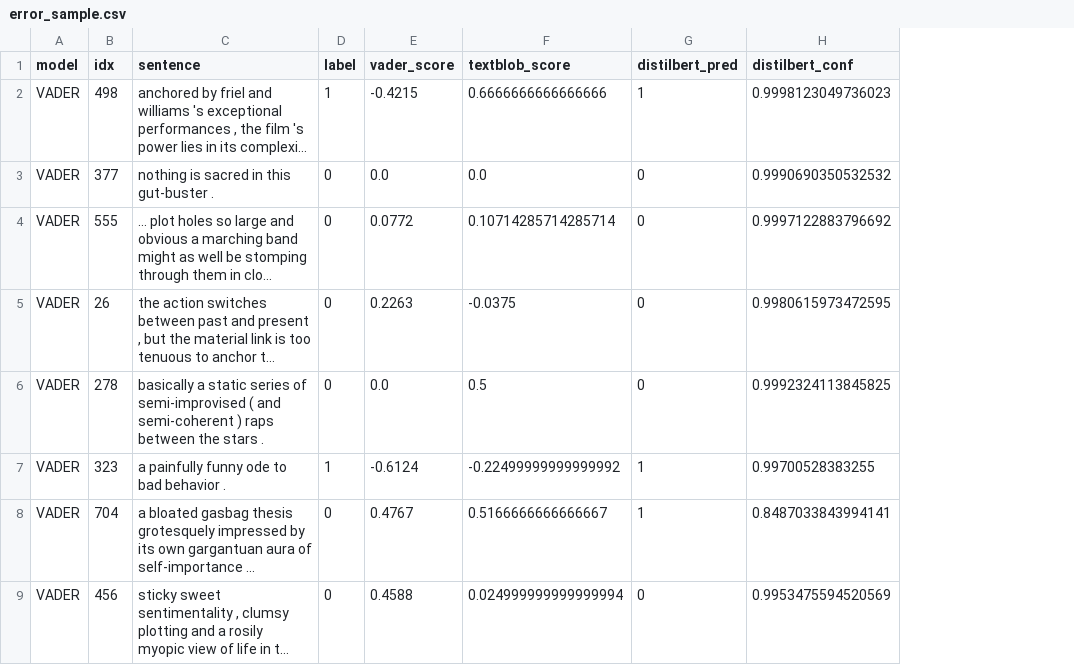
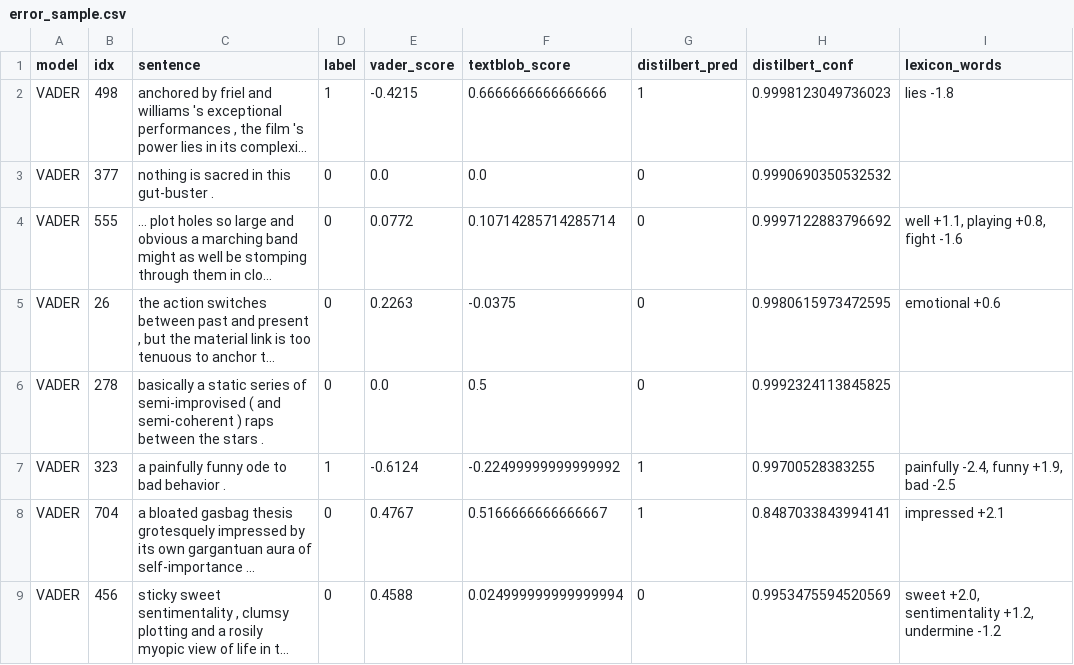
Before and after one commit to kaushal-09/sentiment-lexicon-vs-transformer, a CSV file: results/error_sample.csv, drawn as a sheet; only a part is shown; long unchanged cells end in …; the diff names each change by its address in the sheet, - before the commit and + after, or states it on an @@ line.

Commit message:
Re-check error labels against lexicon scores

```diff
--- a/results/error_sample.csv
+++ b/results/error_sample.csv
+column I (lexicon_words), rows 2-9: lies -1.8 |  | well +1.1, playing +0.8, fight -1.6 | emotional +0.6 |  | painfully -2.4, funny +1.9, bad -2.5 | impressed +2.1 | sweet +2.0, sentimentality +1.2, undermine -1.2
```
Also changed, not shown: error_sample_labels.csv, results/error_examples.csv, 6 other files.
